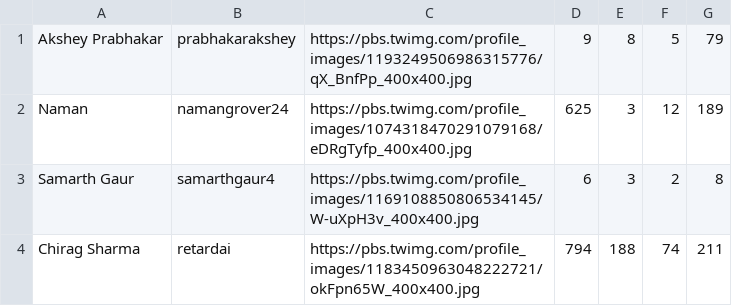
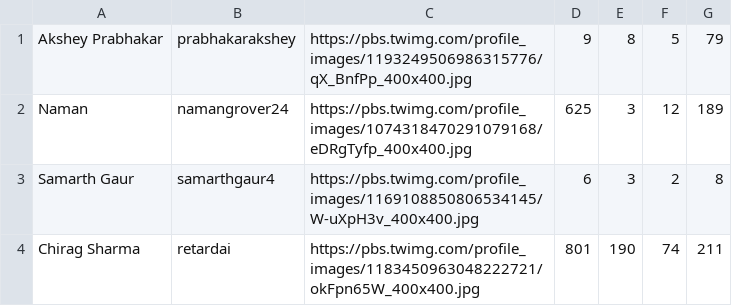
Before and after one commit to iamchiragsharma/Umeed, a CSV file: datalogs/suspect.csv, drawn as a sheet.

```diff
--- a/datalogs/suspect.csv
+++ b/datalogs/suspect.csv
@@ -3,2 +3,2 @@ Naman,namangrover24,https://pbs.twimg.com/profile_images/1074318470291079168/eDR
 Samarth Gaur,samarthgaur4,https://pbs.twimg.com/profile_images/1169108850806534145/W-uXpH3v_400x400.jpg,6,3,2,8
-Chirag Sharma,retardai,https://pbs.twimg.com/profile_images/1183450963048222721/okFpn65W_400x400.jpg,794,188,74,211
+Chirag Sharma,retardai,https://pbs.twimg.com/profile_images/1183450963048222721/okFpn65W_400x400.jpg,801,190,74,211
```
Also changed, not shown: 11 other files.
